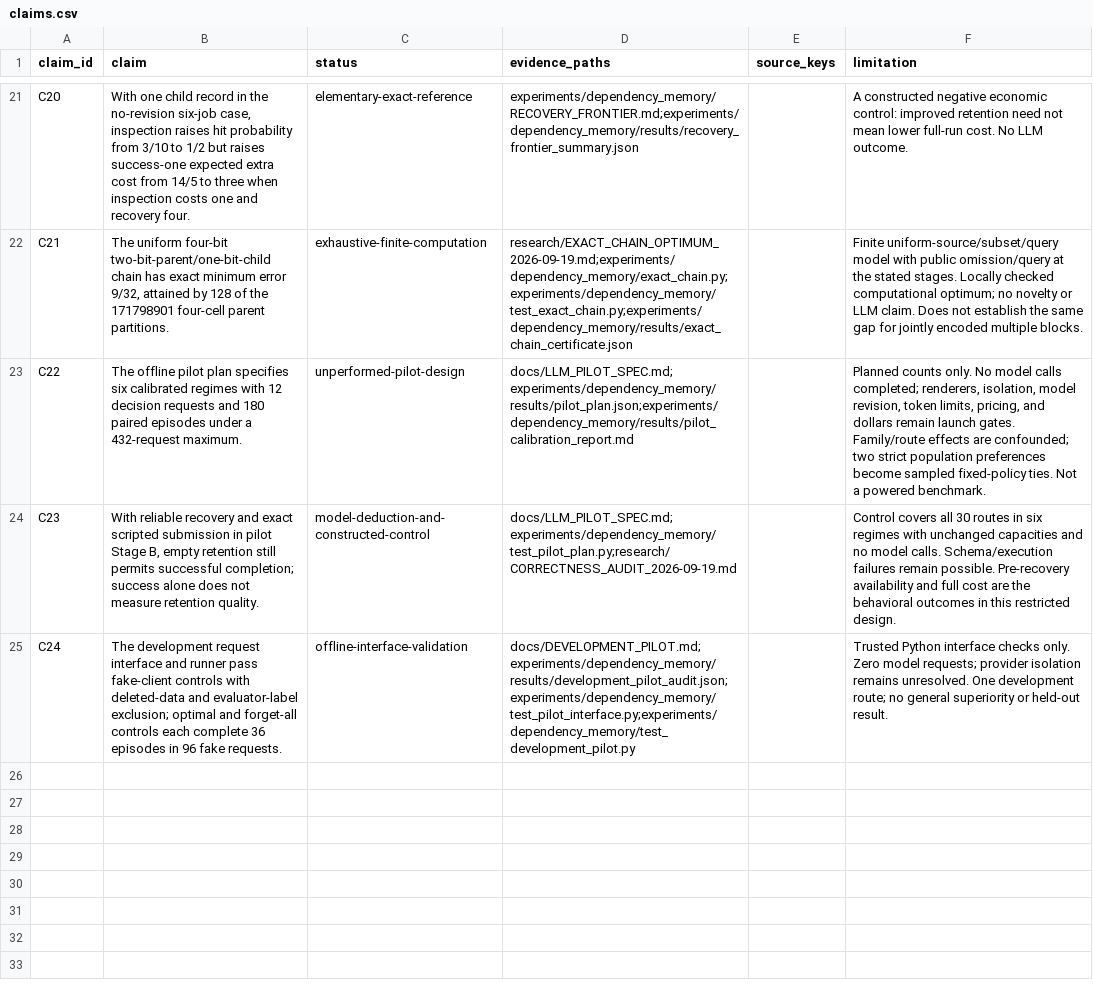
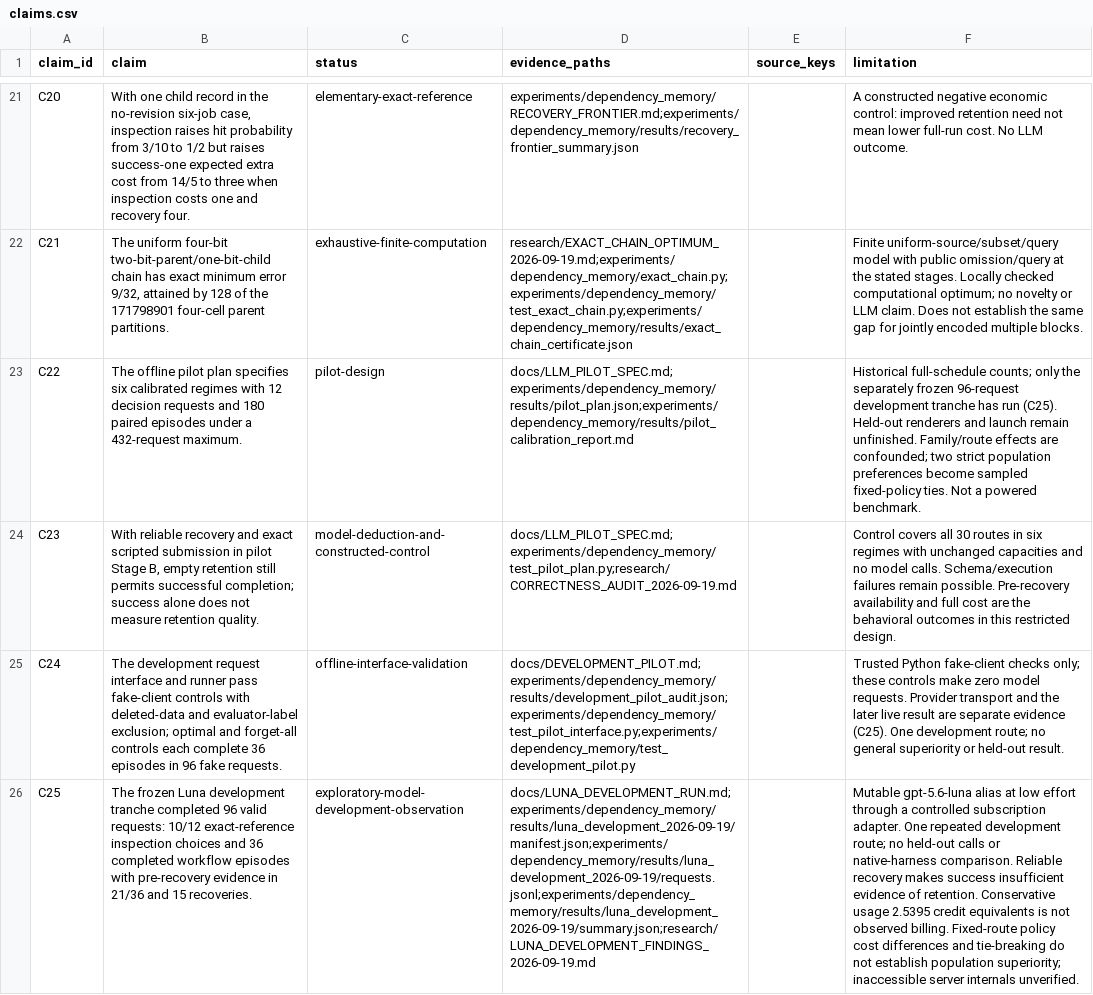
Before and after one commit to andersj05/ContextResearch, a CSV file: paper/claims.csv, drawn as a sheet; only a part is shown, gaps mark what is left out; the diff names each change by its address in the sheet, - before the commit and + after, or states it on an @@ line.

Commit message:
docs: update living draft with bounded Luna findings

```diff
--- a/paper/claims.csv
+++ b/paper/claims.csv
-C23 (status): unperformed-pilot-design
+C23 (status): pilot-design
-F23 (limitation): Planned counts only. No model calls completed; renderers, isolation, model revision, token limits, pricing, and dollars remain launch gates. Family/route effects…
+F23 (limitation): Historical full-schedule counts; only the separately frozen 96-request development tranche has run (C25). Held-out renderers and launch remain unfinished. Family/route effects…
-F25 (limitation): Trusted Python interface checks only. Zero model requests; provider isolation remains unresolved. One development…
+F25 (limitation): Trusted Python fake-client checks only; these controls make zero model requests. Provider transport and the later live result are separate evidence (C25). One development…
+row 26: C25 | The frozen Luna development tranche completed 96 valid requests: 10/12 exact-reference inspection choices and 36 completed workflow episodes with pre-recovery evidence in 21/36 and 15 recoveries. | exploratory-model-development-observation | docs/LUNA_DEVELOPMENT_RUN.md;experiments/dependency_memory/results/luna_development_2026-09-19/manifest.json;experiments/dependency_memory/results/luna_development_2026-09-19/requests.jsonl;experiments/dependency_memory/results/luna_development_2026-09-19/summary.json;research/LUNA_DEVELOPMENT_FINDINGS_2026-09-19.md |  | Mutable gpt-5.6-luna alias at low effort through a controlled subscription adapter. One repeated development route; no held-out calls or native-harness comparison. Reliable recovery makes success insufficient evidence of retention. Conservative usage 2.5395 credit equivalents is not observed billing. Fixed-route policy cost differences and tie-breaking do not establish population superiority; inaccessible server internals unverified.
```
Also changed, not shown: 8 other files.
